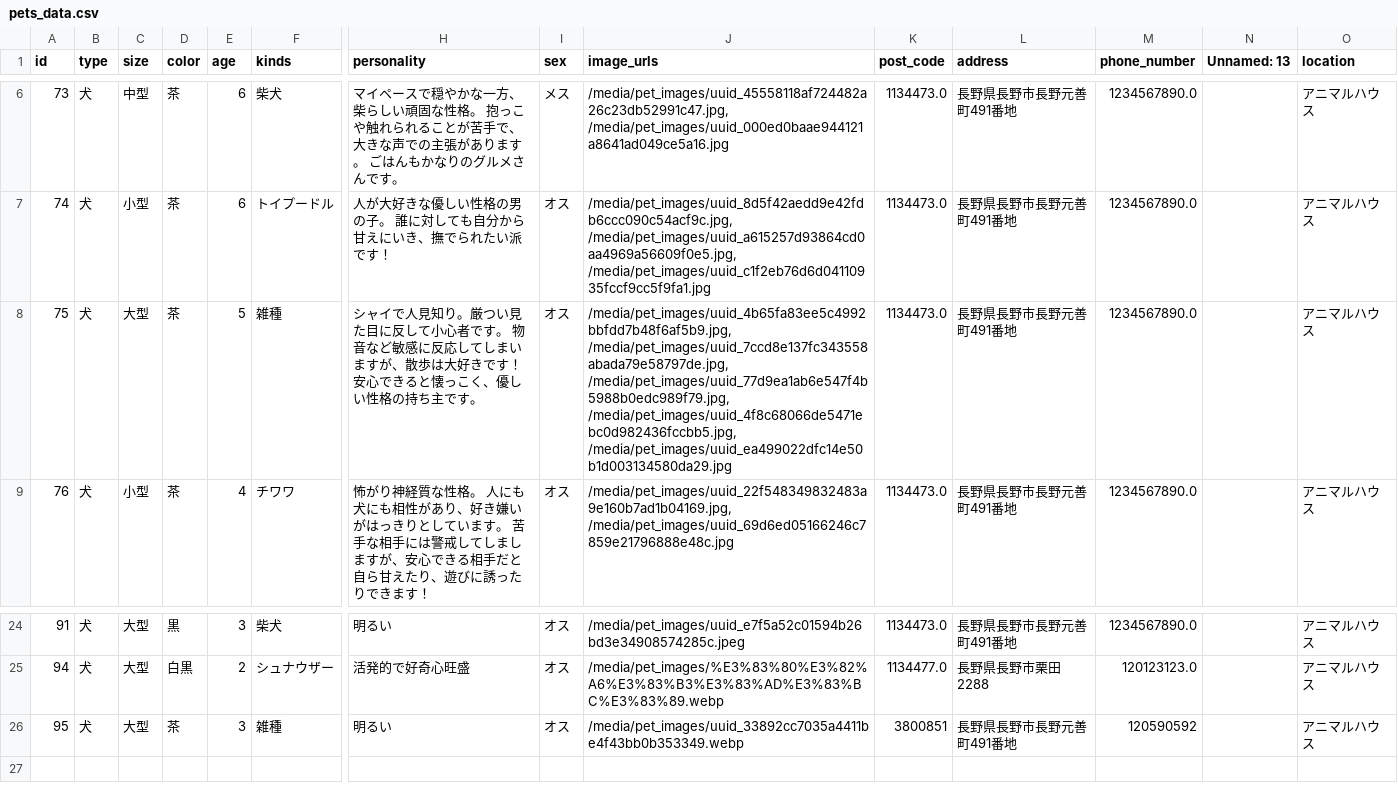
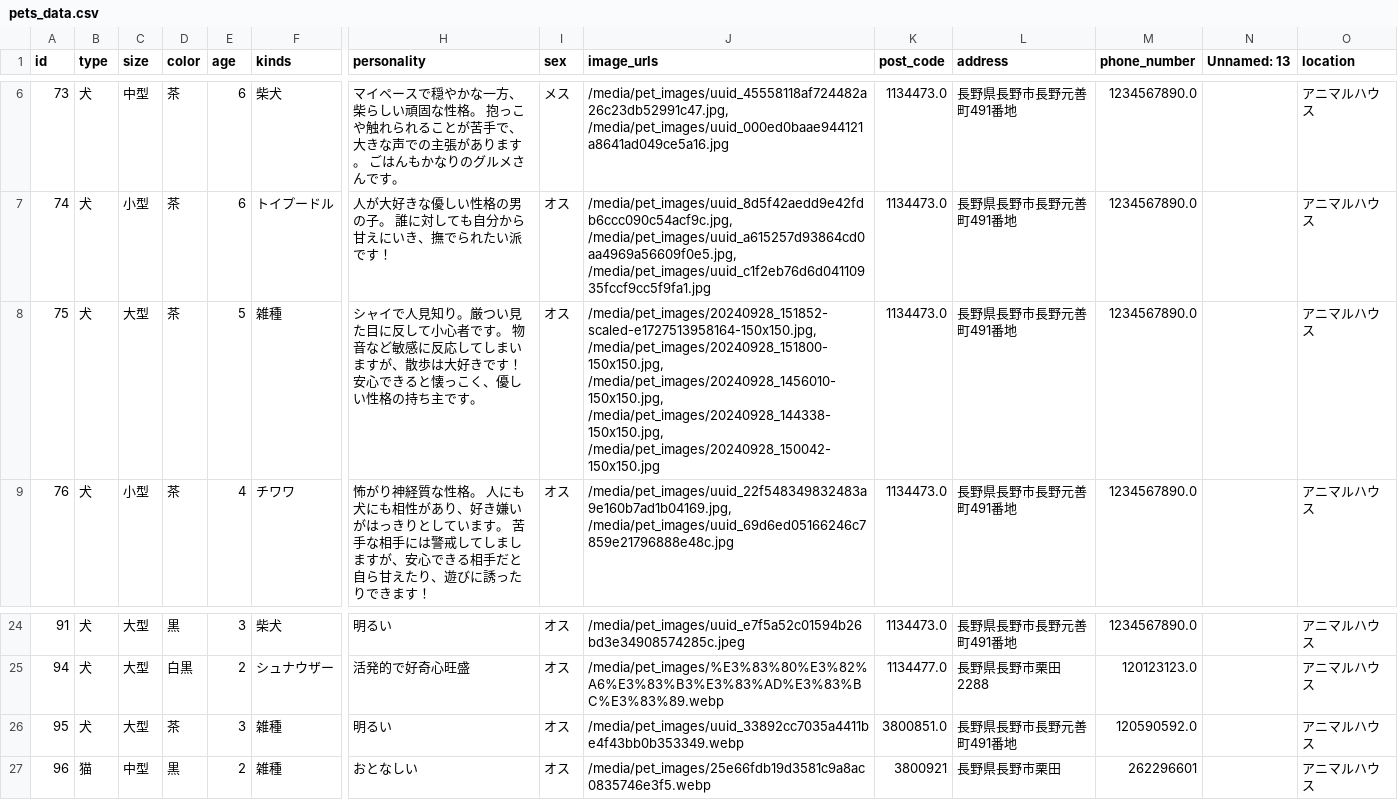
Before and after one commit to banana458732/Pet, a CSV file: pets_data.csv, drawn as a sheet; only a part is shown, gaps mark what is left out; rows hold the shown columns only; the diff names each change by its address in the sheet, - before the commit and + after, or states it on an @@ line.

```diff
--- a/pets_data.csv
+++ b/pets_data.csv
-J8 (image_urls): /media/pet_images/uuid_4b65fa83ee5c4992bbfdd7b48f6af5b9.jpg, /media/pet_images/uuid_7ccd8e137fc343558abada79e58797de.jpg, /media/pet_images/uuid_77d9ea1ab6e547f4b5988b0edc989f79.jpg, /media/pet_images/uuid_4f8c68066de5471ebc0d982436fccbb5.jpg, /media/pet_images/uuid_ea499022dfc14e50b1d003134580da29.jpg
+J8 (image_urls): /media/pet_images/20240928_151852-scaled-e1727513958164-150x150.jpg, /media/pet_images/20240928_151800-150x150.jpg, /media/pet_images/20240928_1456010-150x150.jpg, /media/pet_images/20240928_144338-150x150.jpg, /media/pet_images/20240928_150042-150x150.jpg
-K26 (post_code): 3800851
+K26 (post_code): 3800851.0
-M26 (phone_number): 120590592
+M26 (phone_number): 120590592.0
+row 27: 96 | 猫 | 中型 | 黒 | 2 | 雑種 | おとなしい | オス | /media/pet_images/25e66fdb19d3581c9a8ac0835746e3f5.webp | 3800921 | 長野県長野市栗田 | 262296601 |  | アニマルハウス
```
Also changed, not shown: 19 other files.
